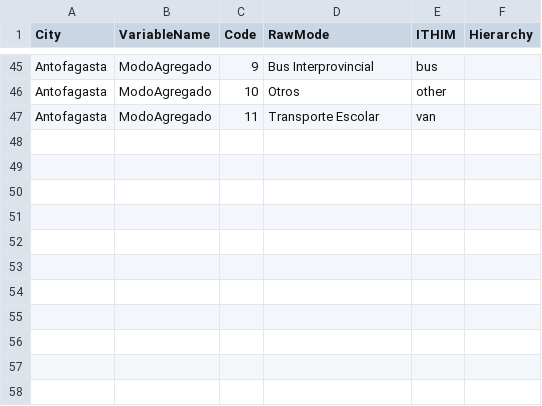
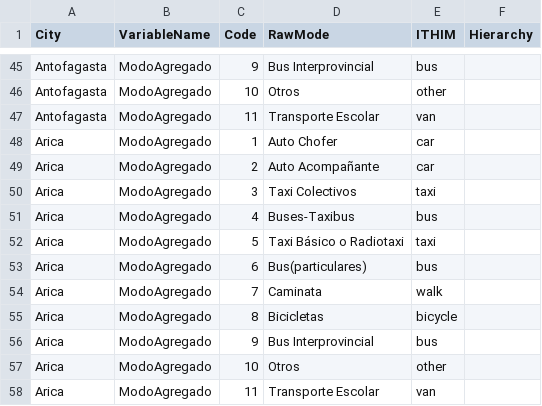
Before and after one commit to ITHIM/TravelSurveyPreprocessing, a CSV file: Data/Standardization/Modes_by_city.csv, drawn as a sheet; only a part is shown, gaps mark what is left out.

Commit message:
Preprocessing Arica at stage level

```diff
--- a/Data/Standardization/Modes_by_city.csv
+++ b/Data/Standardization/Modes_by_city.csv
@@ -47 +47,12 @@ Antofagasta,ModoAgregado,10,Otros,other,
 Antofagasta,ModoAgregado,11,Transporte Escolar,van,
+Arica,ModoAgregado,1,Auto Chofer,car,
+Arica,ModoAgregado,2,Auto Acompañante,car,
+Arica,ModoAgregado,3,Taxi Colectivos,taxi,
+Arica,ModoAgregado,4,Buses-Taxibus,bus,
+Arica,ModoAgregado,5,Taxi Básico o Radiotaxi,taxi,
+Arica,ModoAgregado,6,Bus(particulares),bus,
+Arica,ModoAgregado,7,Caminata,walk,
+Arica,ModoAgregado,8,Bicicletas,bicycle,
+Arica,ModoAgregado,9,Bus Interprovincial,bus,
+Arica,ModoAgregado,10,Otros,other,
+Arica,ModoAgregado,11,Transporte Escolar,van,
```
Also changed, not shown: Data/Standardization/Purpose_by_city.csv, 17 other files.
